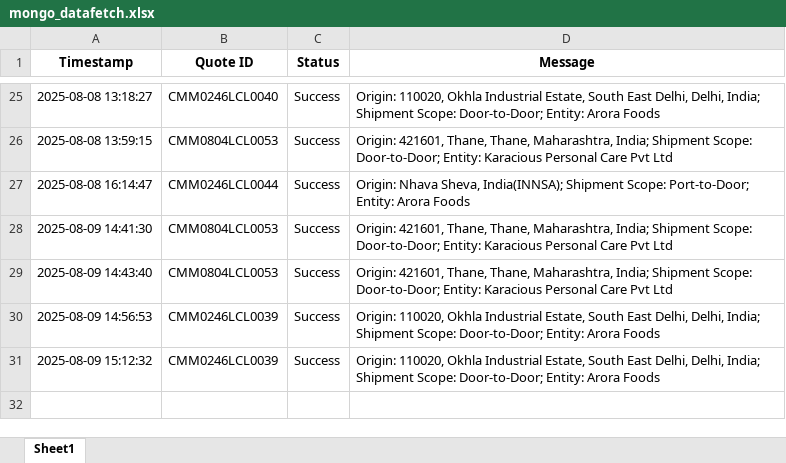
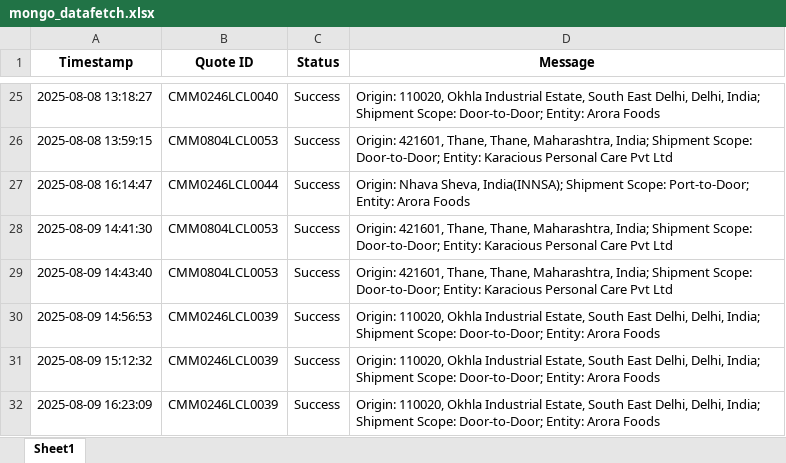
Before and after one commit to Ayyanagouda006/FBA-Pricing-Tool, an Excel workbook: Logs/mongo_datafetch.xlsx, sheet Sheet1, drawn as a sheet; only a part is shown, gaps mark what is left out; values as stored, in another font and other column widths than the file's, no borders; the diff names each change by its address in the sheet, - before the commit and + after, or states it on an @@ line.

```diff
--- a/Logs/mongo_datafetch.xlsx (sheet Sheet1)
+++ b/Logs/mongo_datafetch.xlsx (sheet Sheet1)
+row 32: 2025-08-09 16:23:09 | CMM0246LCL0039 | Success | Origin: 110020, Okhla Industrial Estate, South East Delhi, Delhi, India; Shipment Scope: Door-to-Door; Entity: Arora Foods
```
Also changed, not shown: Logs/jbhunt_api_tracking.xlsx, Logs/quotations.xlsx, 2 other files.
